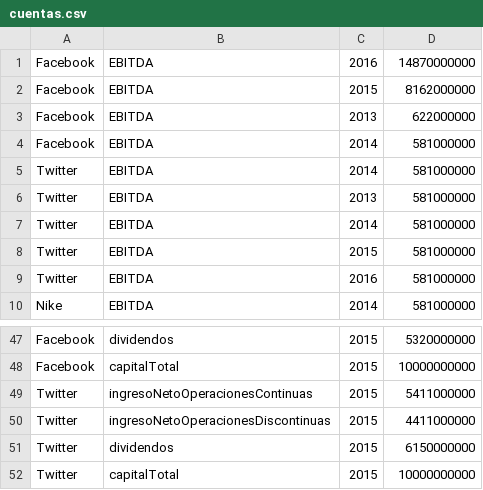
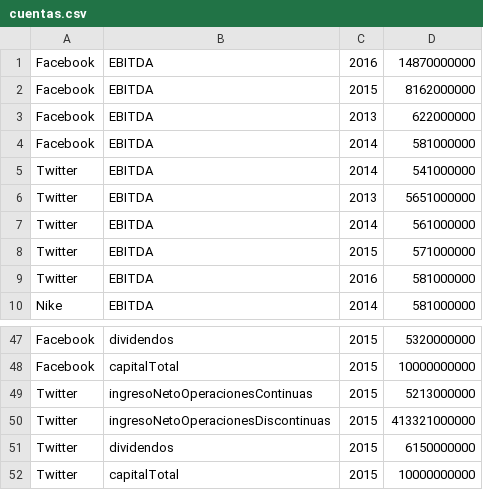
Before and after one commit to DPoma/TP-DDS-2017, a CSV file: src/main/java/cuentas.csv, drawn as a sheet; only a part is shown, gaps mark what is left out; the diff covers the shown part only.

```diff
--- a/src/main/java/cuentas.csv
+++ b/src/main/java/cuentas.csv
@@ -4,6 +4,6 @@ Facebook;EBITDA;2013;622000000
 Facebook;EBITDA;2014;581000000
-Twitter;EBITDA;2014;581000000
-Twitter;EBITDA;2013;581000000
-Twitter;EBITDA;2014;581000000
-Twitter;EBITDA;2015;581000000
+Twitter;EBITDA;2014;541000000
+Twitter;EBITDA;2013;5651000000
+Twitter;EBITDA;2014;561000000
+Twitter;EBITDA;2015;571000000
 Twitter;EBITDA;2016;581000000
@@ -48,4 +48,4 @@ Facebook;dividendos;2015;5320000000
 Facebook;capitalTotal;2015;10000000000
-Twitter;ingresoNetoOperacionesContinuas;2015;5411000000
-Twitter;ingresoNetoOperacionesDiscontinuas;2015;4411000000
+Twitter;ingresoNetoOperacionesContinuas;2015;5213000000
+Twitter;ingresoNetoOperacionesDiscontinuas;2015;413321000000
 Twitter;dividendos;2015;6150000000
```
Also changed, not shown: 14 edited cells elsewhere in this file, 11 other files.
